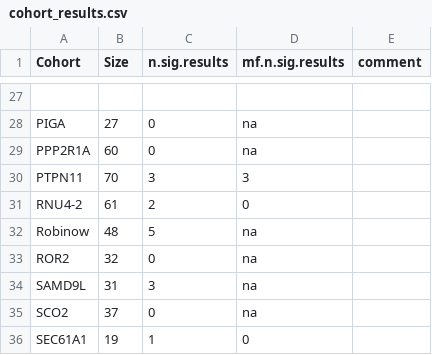
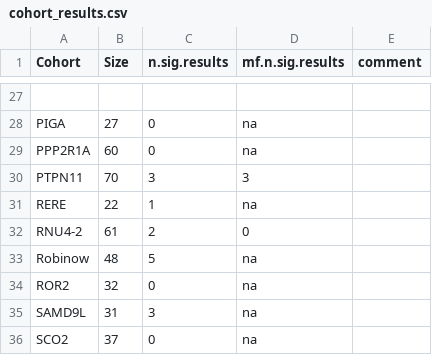
Before and after one commit to P2GX/gpsea-cs, a CSV file: supplement/cohort_results.csv, drawn as a sheet; only a part is shown, gaps mark what is left out; the shorter side is filled out with more unchanged rows.

Commit message:
RERE

```diff
--- a/supplement/cohort_results.csv
+++ b/supplement/cohort_results.csv
@@ -30,2 +30,3 @@ PPP2R1A,60,0,na,
 PTPN11,70,3,3,
+RERE,22,1,na,
 RNU4-2,61,2,0,
```
Also changed, not shown: 6 other files.
